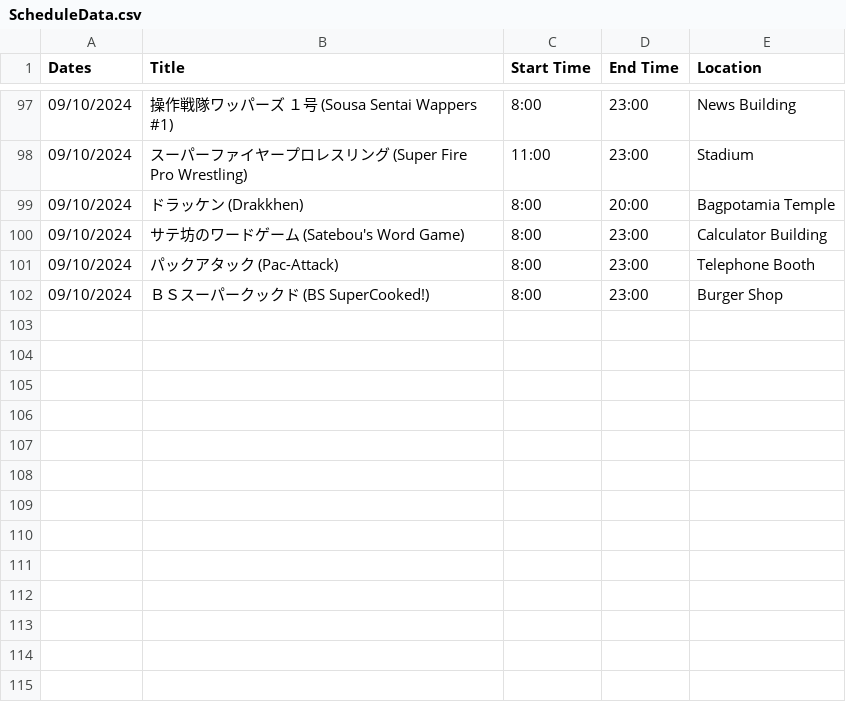
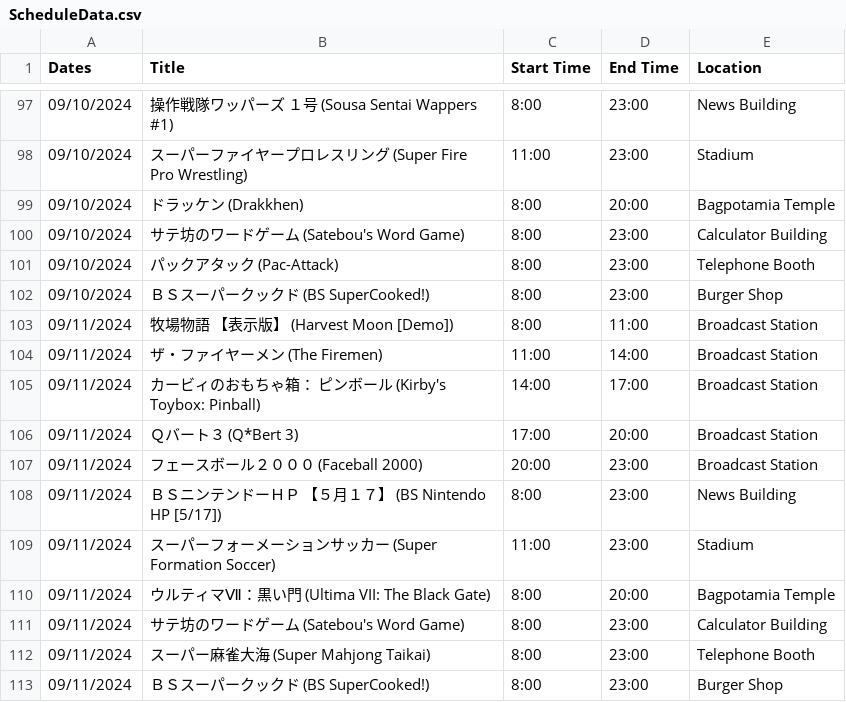
Before and after one commit to SatellaviewPlus/satellaviewplus.github.io, a CSV file: august/ScheduleData.csv, drawn as a sheet; only a part is shown, gaps mark what is left out; the diff names each change by its address in the sheet, - before the commit and + after, or states it on an @@ line.

Commit message:
Add files via upload

```diff
--- a/august/ScheduleData.csv
+++ b/august/ScheduleData.csv
+row 103: 09/11/2024 | 牧場物語 【表示版】 (Harvest Moon [Demo]) | 8:00 | 11:00 | Broadcast Station
+row 104: 09/11/2024 | ザ・ファイヤーメン (The Firemen) | 11:00 | 14:00 | Broadcast Station
+row 105: 09/11/2024 | カービィのおもちゃ箱： ピンボール (Kirby's Toybox: Pinball) | 14:00 | 17:00 | Broadcast Station
+row 106: 09/11/2024 | Ｑバート３ (Q*Bert 3) | 17:00 | 20:00 | Broadcast Station
+row 107: 09/11/2024 | フェースボール２０００ (Faceball 2000) | 20:00 | 23:00 | Broadcast Station
+row 108: 09/11/2024 | ＢＳニンテンドーＨＰ 【５月１７】 (BS Nintendo HP [5/17]) | 8:00 | 23:00 | News Building
+row 109: 09/11/2024 | スーパーフォーメーションサッカー (Super Formation Soccer) | 11:00 | 23:00 | Stadium
+row 110: 09/11/2024 | ウルティマⅦ：黒い門 (Ultima VII: The Black Gate) | 8:00 | 20:00 | Bagpotamia Temple
+row 111: 09/11/2024 | サテ坊のワードゲーム (Satebou's Word Game) | 8:00 | 23:00 | Calculator Building
+row 112: 09/11/2024 | スーパー麻雀大海 (Super Mahjong Taikai) | 8:00 | 23:00 | Telephone Booth
+row 113: 09/11/2024 | ＢＳスーパークックド (BS SuperCooked!) | 8:00 | 23:00 | Burger Shop
```
